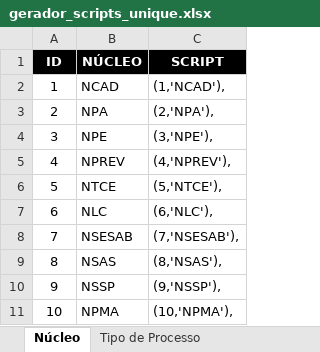
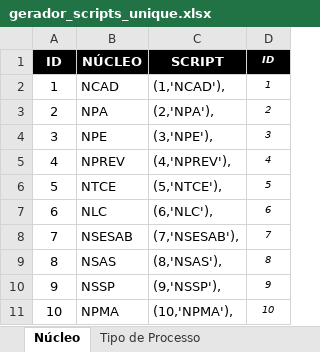
Before and after one commit to vandresandes/ePA-api, an Excel workbook: src/main/java/br/gov/ba/pge/epa/api/scripts/gerador_scripts_unique.xlsx, sheet Núcleo, drawn as a sheet; values as stored, in another font and other column widths than the file's, no borders; the diff names each change by its address in the sheet, - before the commit and + after, or states it on an @@ line.

```diff
--- a/src/main/java/br/gov/ba/pge/epa/api/scripts/gerador_scripts_unique.xlsx (sheet Núcleo)
+++ b/src/main/java/br/gov/ba/pge/epa/api/scripts/gerador_scripts_unique.xlsx (sheet Núcleo)
+column D, rows 1-11: ID | 1 | 2 | 3 | 4 | 5 | 6 | 7 | 8 | 9 | 10
```
Also changed, not shown: sheet Documento, sheet Checklist, sheet Tipo de Processo, sheet Termo Geral, sheet Termo Específico, other sheet tabs, formulas that keep their value, 1 other file.
